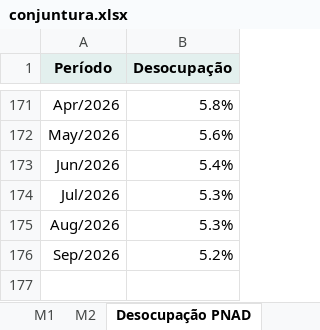
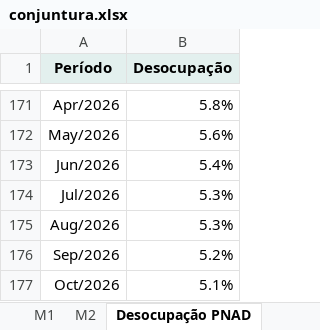
Before and after one commit to FarsulBigData/paineis, an Excel workbook: dados/conjuntura.xlsx, sheet Desocupação PNAD, drawn as a sheet; only a part is shown, gaps mark what is left out; values as stored, in another font and other column widths than the file's, no borders; the diff names each change by its address in the sheet, - before the commit and + after, or states it on an @@ line.

```diff
--- a/dados/conjuntura.xlsx (sheet Desocupação PNAD)
+++ b/dados/conjuntura.xlsx (sheet Desocupação PNAD)
+row 177: Oct/2026 | 5.1%
```
Also changed, not shown: sheet M1, sheet M2, sheet Base monetária (M0), sheet Dólar PTAX, 2 other files.
